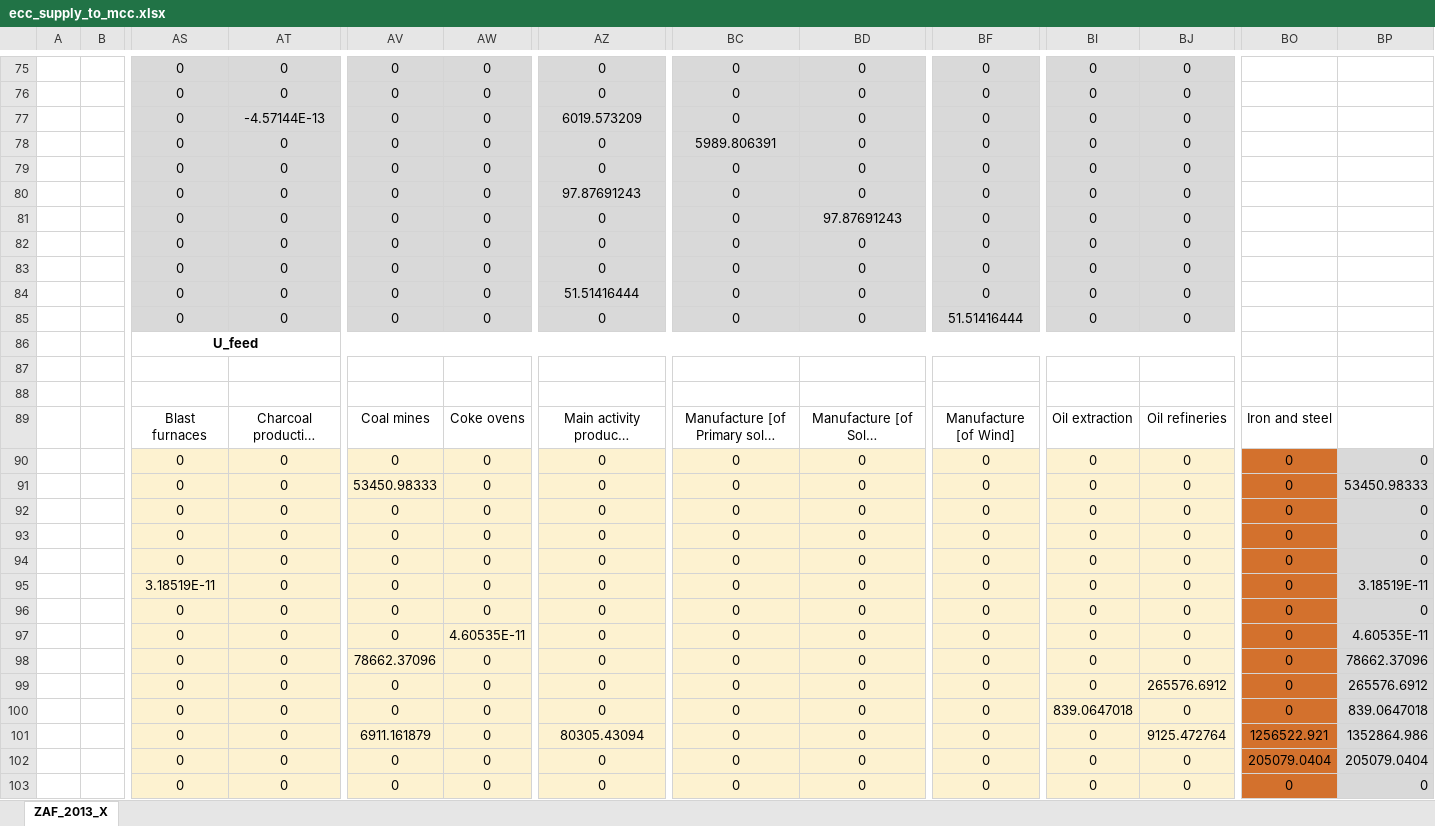
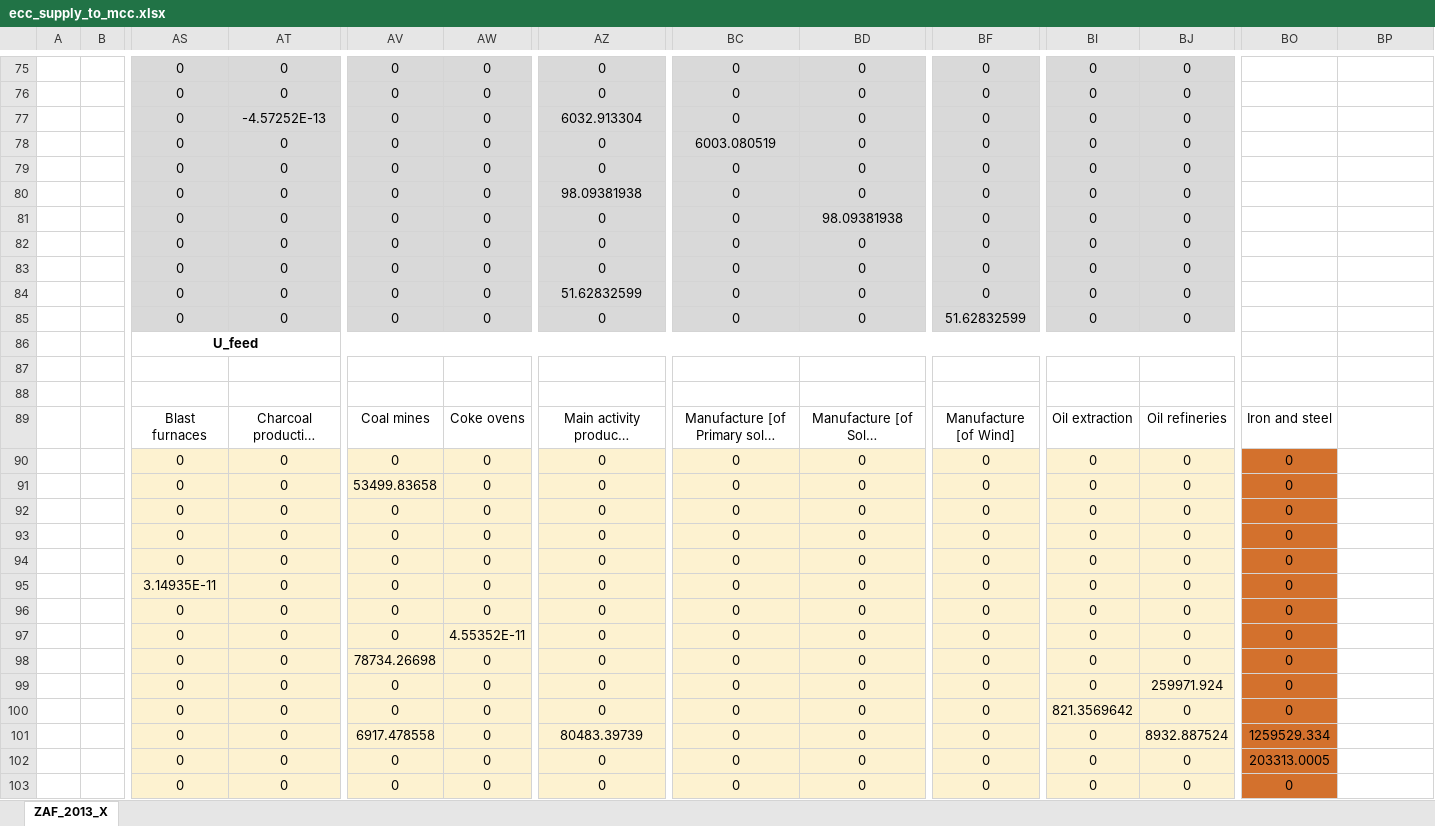
Before and after one commit to MatthewHeun/MaterialExergyPaper2025, an Excel workbook: data/ecc_supply_to_mcc.xlsx, sheet ZAF_2013_X, drawn as a sheet; only a part is shown, gaps mark what is left out; long unchanged cells end in …; values as stored, in another font and other column widths than the file's, no borders; the diff covers the shown part only; the diff names each change by its address in the sheet, - before the commit and + after, or states it on an @@ line.

```diff
--- a/data/ecc_supply_to_mcc.xlsx (sheet ZAF_2013_X)
+++ b/data/ecc_supply_to_mcc.xlsx (sheet ZAF_2013_X)
-AT77: -4.57144E-13
+AT77: -4.57252E-13
-AZ77: 6019.573209
+AZ77: 6032.913304
-BC78: 5989.806391
+BC78: 6003.080519
-AZ80: 97.87691243
+AZ80: 98.09381938
-BD81: 97.87691243
+BD81: 98.09381938
-AZ84: 51.51416444
+AZ84: 51.62832599
-BF85: 51.51416444
+BF85: 51.62832599
-BP90: 0
+BP90: (empty)
-BP90:BP103 fill: #D9D9D9
+BP90:BP103 fill: none
-AV91: 53450.98333
+AV91: 53499.83658
-BP91: 53450.98333
+BP91: (empty)
-BP92:BP94: 0
+BP92:BP94: (empty)
-AS95: 3.18519E-11
+AS95: 3.14935E-11
-BP95: 3.18519E-11
+BP95: (empty)
-BP96: 0
+BP96: (empty)
-AW97: 4.60535E-11
+AW97: 4.55352E-11
-BP97: 4.60535E-11
+BP97: (empty)
-AV98: 78662.37096
+AV98: 78734.26698
-BP98: 78662.37096
+BP98: (empty)
-BJ99: 265576.6912
+BJ99: 259971.924
-BP99: 265576.6912
+BP99: (empty)
-BI100: 839.0647018
+BI100: 821.3569642
-BP100: 839.0647018
+BP100: (empty)
-AV101: 6911.161879
+AV101: 6917.478558
-AZ101: 80305.43094
+AZ101: 80483.39739
-BJ101: 9125.472764
+BJ101: 8932.887524
-BO101: 1256522.921
+BO101: 1259529.334
-BP101: 1352864.986
+BP101: (empty)
-BO102: 205079.0404
+BO102: 203313.0005
-BP102: 205079.0404
+BP102: (empty)
-BP103: 0
+BP103: (empty)
```
Also changed, not shown: 46 removed rows, 127 edited cells and cell formats elsewhere in this sheet, data/zaf_2013_ecc.xlsx, 3 other files.
